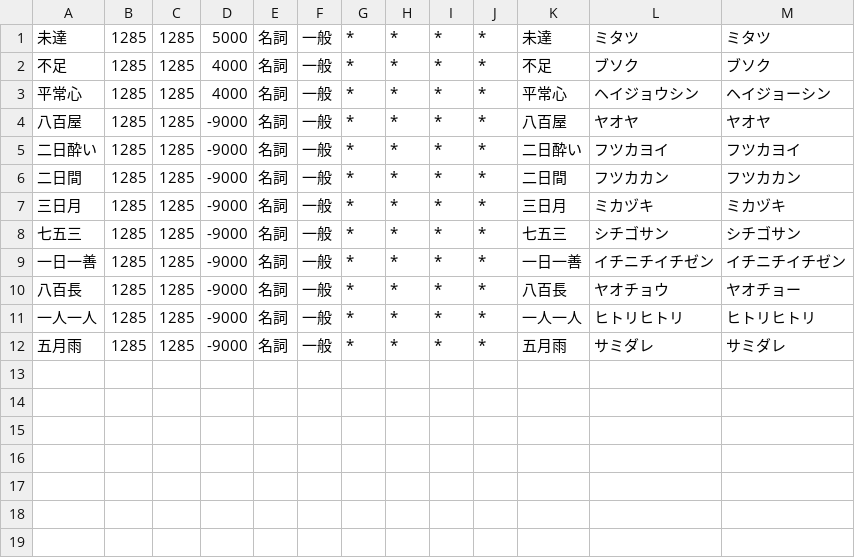
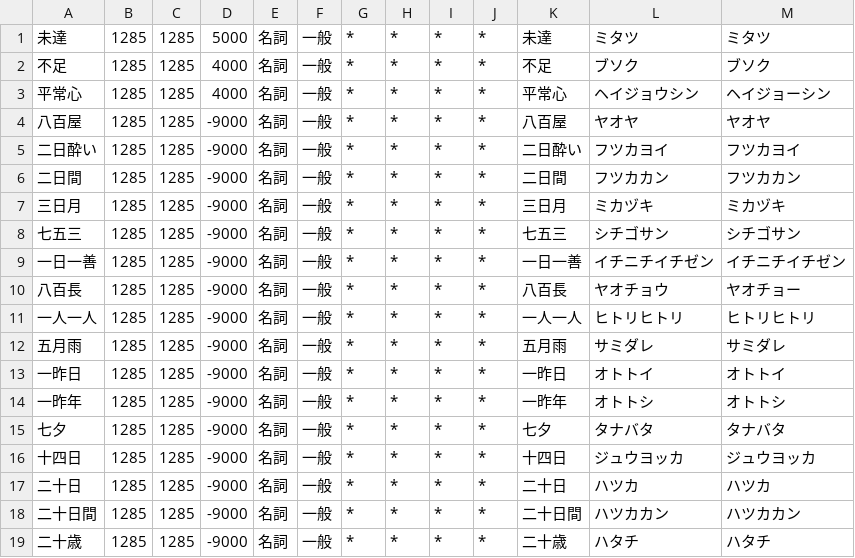
Before and after one commit to owayo/hasami, a CSV file: dict/user/priority-reading-fixes.csv, drawn as a sheet; the diff names each change by its address in the sheet, - before the commit and + after, or states it on an @@ line.

```diff
--- a/dict/user/priority-reading-fixes.csv
+++ b/dict/user/priority-reading-fixes.csv
+row 13: 一昨日 | 1285 | 1285 | -9000 | 名詞 | 一般 | * | * | * | * | 一昨日 | オトトイ | オトトイ
+row 14: 一昨年 | 1285 | 1285 | -9000 | 名詞 | 一般 | * | * | * | * | 一昨年 | オトトシ | オトトシ
+row 15: 七夕 | 1285 | 1285 | -9000 | 名詞 | 一般 | * | * | * | * | 七夕 | タナバタ | タナバタ
+row 16: 十四日 | 1285 | 1285 | -9000 | 名詞 | 一般 | * | * | * | * | 十四日 | ジュウヨッカ | ジュウヨッカ
+row 17: 二十日 | 1285 | 1285 | -9000 | 名詞 | 一般 | * | * | * | * | 二十日 | ハツカ | ハツカ
+row 18: 二十日間 | 1285 | 1285 | -9000 | 名詞 | 一般 | * | * | * | * | 二十日間 | ハツカカン | ハツカカン
+row 19: 二十歳 | 1285 | 1285 | -9000 | 名詞 | 一般 | * | * | * | * | 二十歳 | ハタチ | ハタチ
```
Also changed, not shown: dict/user/vocab-from-training.csv.
